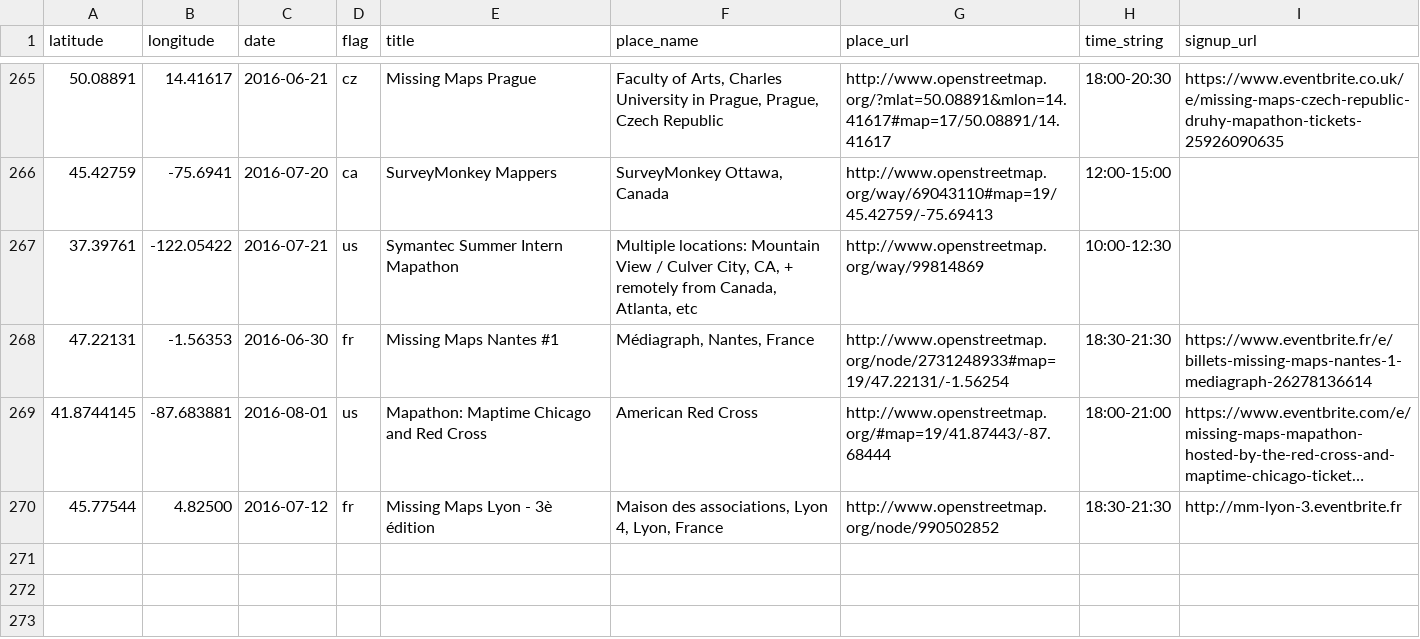
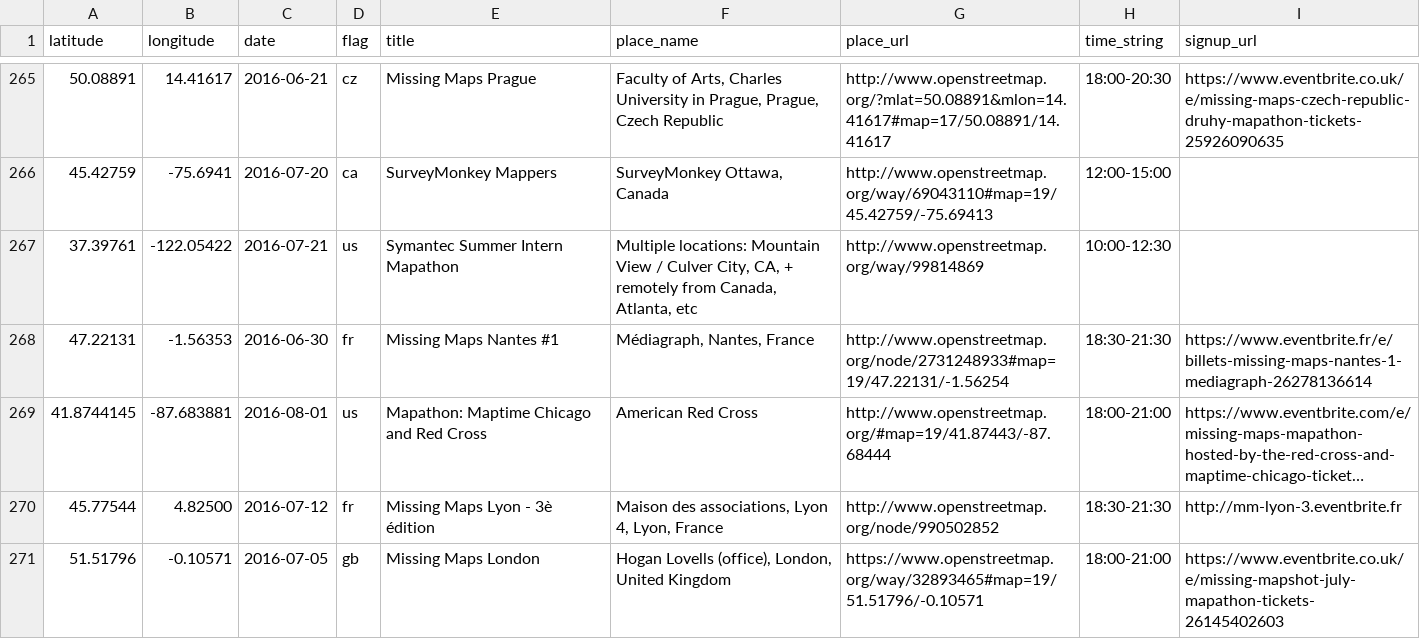
Before and after one commit to MissingMaps/missingmaps.github.io, a CSV file: app/_data/events.csv, drawn as a sheet; only a part is shown, gaps mark what is left out; long unchanged cells end in ….

Commit message:
Update events.csv

```diff
--- a/app/_data/events.csv
+++ b/app/_data/events.csv
@@ -270 +270,2 @@ latitude,longitude,date,flag,title,place_name,place_url,time_string,signup_url
 45.77544,4.82500,2016-07-12,fr,Missing Maps Lyon - 3è édition,"Maison des associations, Lyon 4, Lyon, France",http://www.openstreetmap.org/node/990502852,18:30-21:30,http://mm-lyon-3.eventbrite.fr
+51.51796,-0.10571,2016-07-05,gb,Missing Maps London,"Hogan Lovells (office), London, United Kingdom",https://www.openstreetmap.org/way/32893465#map=19/51.51796/-0.10571,18:00-21:00,https://www.eventbrite.co.uk/e/missing-mapshot-july-mapathon-tickets-26145402603
```
